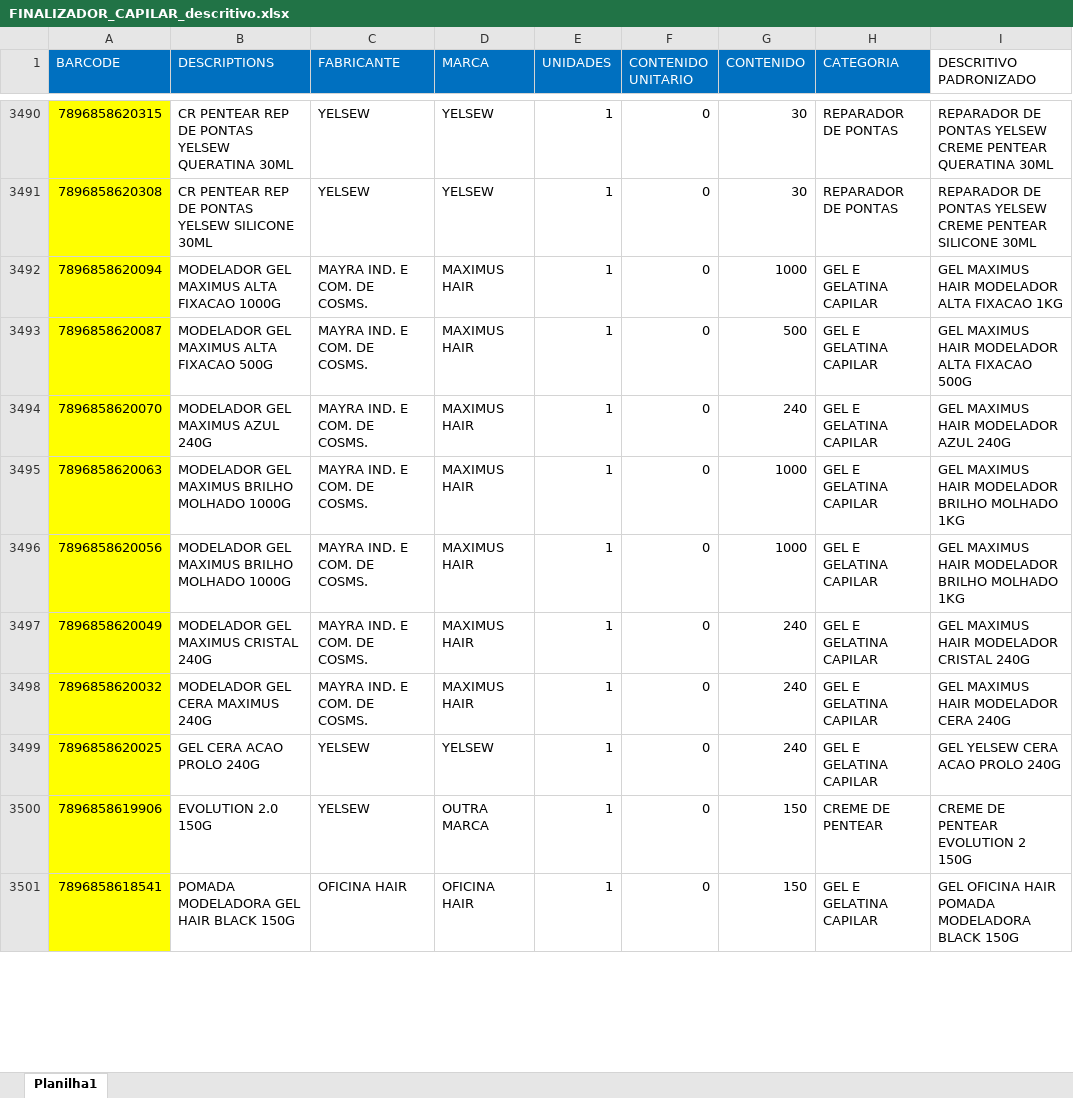
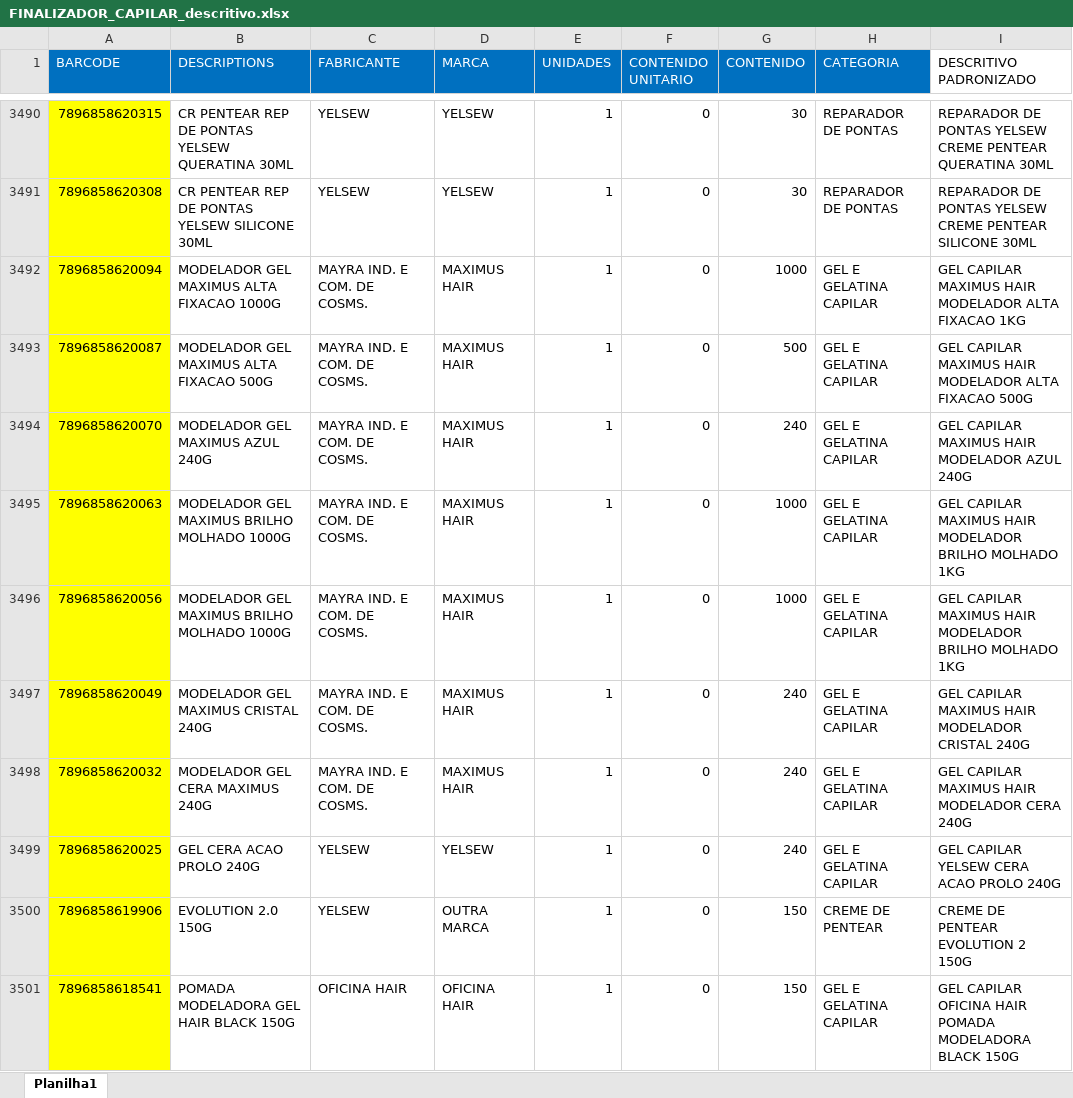
Before and after one commit to marcato-app/felipefreitas, an Excel workbook: FINALIZADOR_CAPILAR_descritivo.xlsx, sheet Planilha1, drawn as a sheet; only a part is shown, gaps mark what is left out; values as stored, in another font and other column widths than the file's, no borders; the diff covers the shown part only; the diff names each change by its address in the sheet, - before the commit and + after, or states it on an @@ line.

```diff
--- a/FINALIZADOR_CAPILAR_descritivo.xlsx (sheet Planilha1)
+++ b/FINALIZADOR_CAPILAR_descritivo.xlsx (sheet Planilha1)
-I3492 (DESCRITIVO PADRONIZADO): GEL MAXIMUS HAIR…
+I3492 (DESCRITIVO PADRONIZADO): GEL CAPILAR MAXIMUS HAIR…
-I3493 (DESCRITIVO PADRONIZADO): GEL MAXIMUS HAIR…
+I3493 (DESCRITIVO PADRONIZADO): GEL CAPILAR MAXIMUS HAIR…
-I3494 (DESCRITIVO PADRONIZADO): GEL MAXIMUS HAIR MODELADOR AZUL 240G
+I3494 (DESCRITIVO PADRONIZADO): GEL CAPILAR MAXIMUS HAIR MODELADOR AZUL 240G
-I3495:I3496 (DESCRITIVO PADRONIZADO): GEL MAXIMUS HAIR…
+I3495:I3496 (DESCRITIVO PADRONIZADO): GEL CAPILAR MAXIMUS HAIR…
-I3497 (DESCRITIVO PADRONIZADO): GEL MAXIMUS HAIR MODELADOR CRISTAL 240G
+I3497 (DESCRITIVO PADRONIZADO): GEL CAPILAR MAXIMUS HAIR MODELADOR CRISTAL 240G
-I3498 (DESCRITIVO PADRONIZADO): GEL MAXIMUS HAIR MODELADOR CERA 240G
+I3498 (DESCRITIVO PADRONIZADO): GEL CAPILAR MAXIMUS HAIR MODELADOR CERA 240G
-I3499 (DESCRITIVO PADRONIZADO): GEL YELSEW CERA ACAO PROLO 240G
+I3499 (DESCRITIVO PADRONIZADO): GEL CAPILAR YELSEW CERA ACAO PROLO 240G
-I3501 (DESCRITIVO PADRONIZADO): GEL OFICINA HAIR…
+I3501 (DESCRITIVO PADRONIZADO): GEL CAPILAR OFICINA HAIR…
```
Also changed, not shown: 384 edited cells elsewhere in this sheet.
